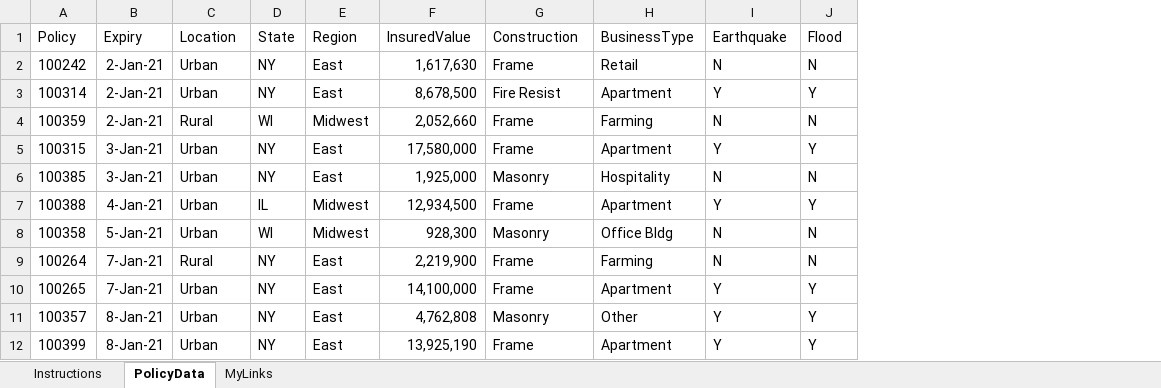
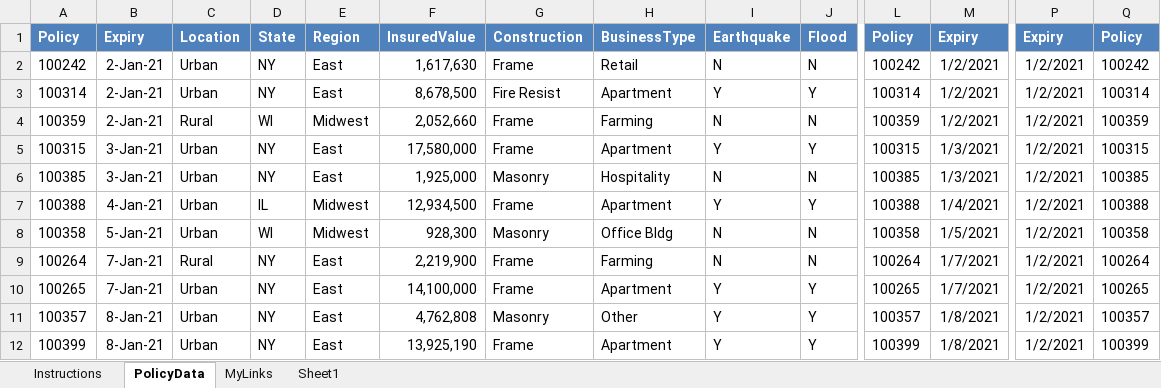
Before and after one commit to Nathan-Bransby-NMT/Dual-Diploma-2024, an Excel workbook: Semester-2/Data-and-Machine-Learning/Sample-Data/sampledatainsurance.xlsx, sheet PolicyData, drawn as a sheet; only a part is shown, gaps mark what is left out; values as stored, in another font and other column widths than the file's, no borders; table styles not drawn; the diff covers the shown part only; the diff names each change by its address in the sheet, - before the commit and + after, or states it on an @@ line.

```diff
--- a/Semester-2/Data-and-Machine-Learning/Sample-Data/sampledatainsurance.xlsx (sheet PolicyData)
+++ b/Semester-2/Data-and-Machine-Learning/Sample-Data/sampledatainsurance.xlsx (sheet PolicyData)
+sheet tab: Sheet1
+column L, rows 1-12: Policy | 100242 | 100314 | 100359 | 100315 | 100385 | 100388 | 100358 | 100264 | 100265 | 100357 | 100399
+column M, rows 1-12: Expiry | 1/2/2021 | 1/2/2021 | 1/2/2021 | 1/3/2021 | 1/3/2021 | 1/4/2021 | 1/5/2021 | 1/7/2021 | 1/7/2021 | 1/8/2021 | 1/8/2021
+column P, rows 1-12: Expiry | 1/2/2021 | 1/2/2021 | 1/2/2021 | 1/2/2021 | 1/2/2021 | 1/2/2021 | 1/2/2021 | 1/2/2021 | 1/2/2021 | 1/2/2021 | 1/2/2021
+column Q, rows 1-12: Policy | 100242 | 100314 | 100359 | 100315 | 100385 | 100388 | 100358 | 100264 | 100265 | 100357 | 100399
@@ A1:J1 fill: none → #4F81BD, bold: off → on, text colour: black → #FFFFFF @@
```
Also changed, not shown: 3 added columns elsewhere in this sheet, Sem2-Assignments-Gantt-Chart.xlsx.
